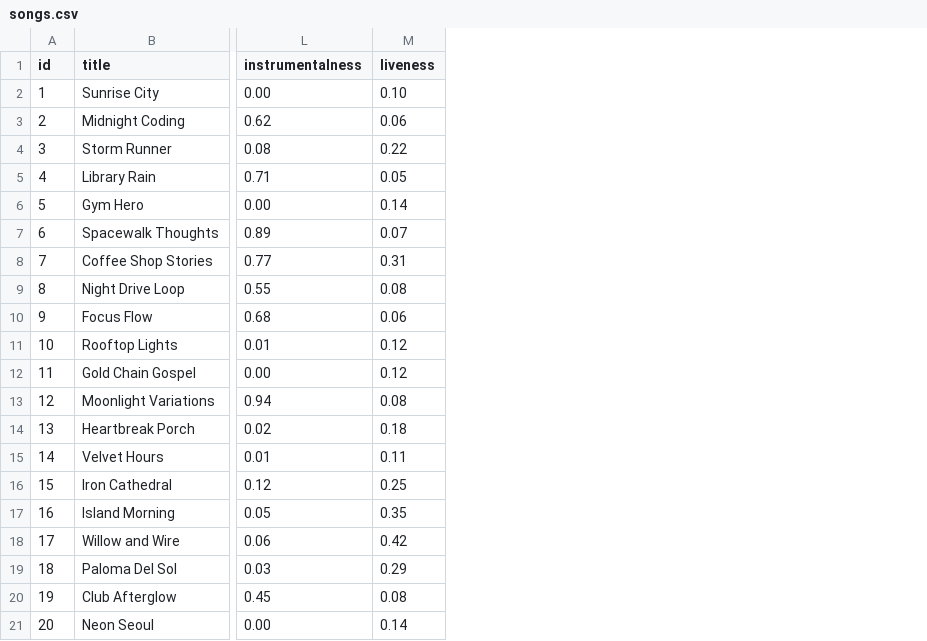
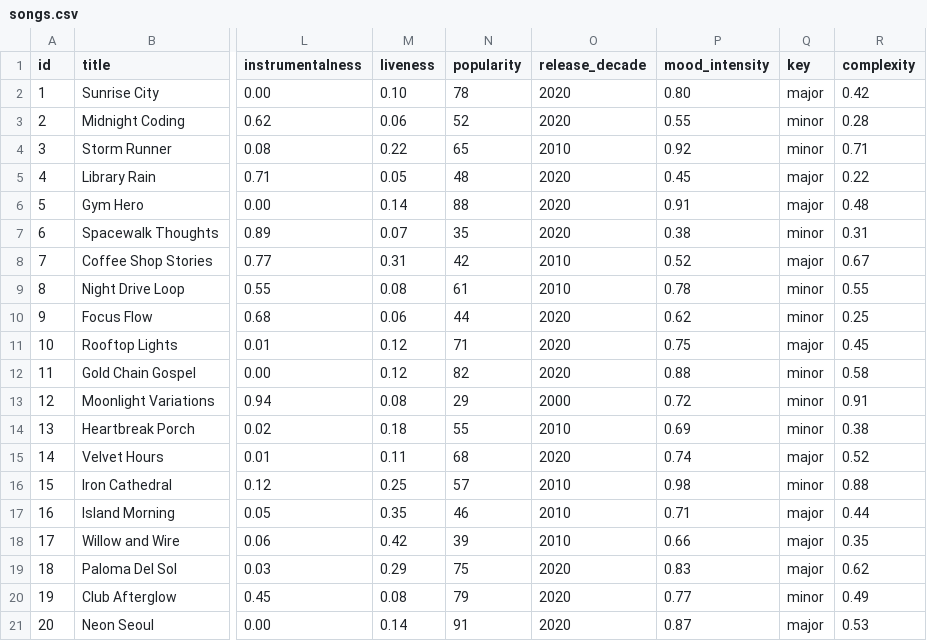
Before and after one commit to mohtashim-syed/ai110-module3show-musicrecommendersimulation-starter, a CSV file: data/songs.csv, drawn as a sheet; only a part is shown, gaps mark what is left out; the diff names each change by its address in the sheet, - before the commit and + after, or states it on an @@ line.

```diff
--- a/data/songs.csv
+++ b/data/songs.csv
+column N (popularity), rows 2-21: 78 | 52 | 65 | 48 | 88 | 35 | 42 | 61 | 44 | 71 | 82 | 29 | 55 | 68 | 57 | 46 | 39 | 75 | 79 | 91
+column O (release_decade), rows 2-21: 2020 | 2020 | 2010 | 2020 | 2020 | 2020 | 2010 | 2010 | 2020 | 2020 | 2020 | 2000 | 2010 | 2020 | 2010 | 2010 | 2010 | 2020 | 2020 | 2020
+column P (mood_intensity), rows 2-21: 0.80 | 0.55 | 0.92 | 0.45 | 0.91 | 0.38 | 0.52 | 0.78 | 0.62 | 0.75 | 0.88 | 0.72 | 0.69 | 0.74 | 0.98 | 0.71 | 0.66 | 0.83 | 0.77 | 0.87
+column Q (key), rows 2-21: major | minor | minor | major | major | minor | major | minor | minor | major | minor | minor | minor | major | minor | major | major | major | minor | major
+column R (complexity), rows 2-21: 0.42 | 0.28 | 0.71 | 0.22 | 0.48 | 0.31 | 0.67 | 0.55 | 0.25 | 0.45 | 0.58 | 0.91 | 0.38 | 0.52 | 0.88 | 0.44 | 0.35 | 0.62 | 0.49 | 0.53
```
Also changed, not shown: 2 other files.
